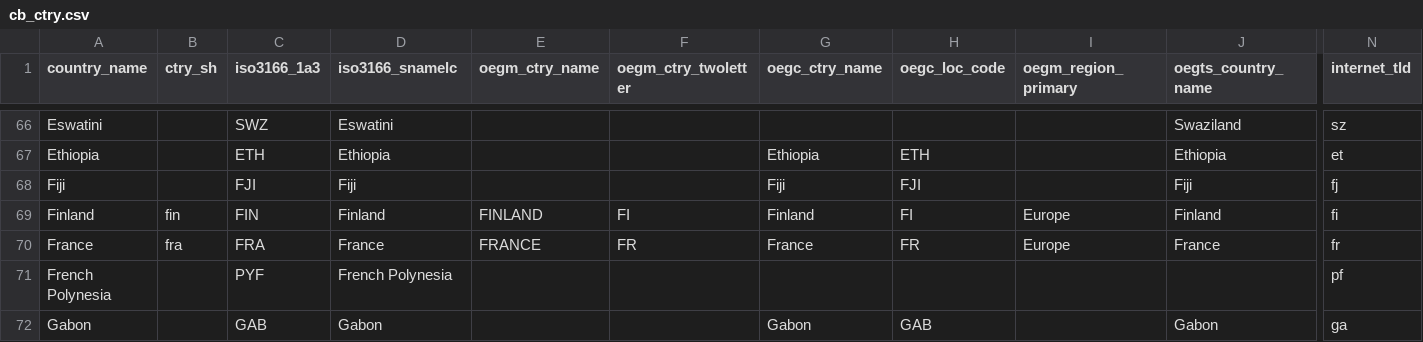
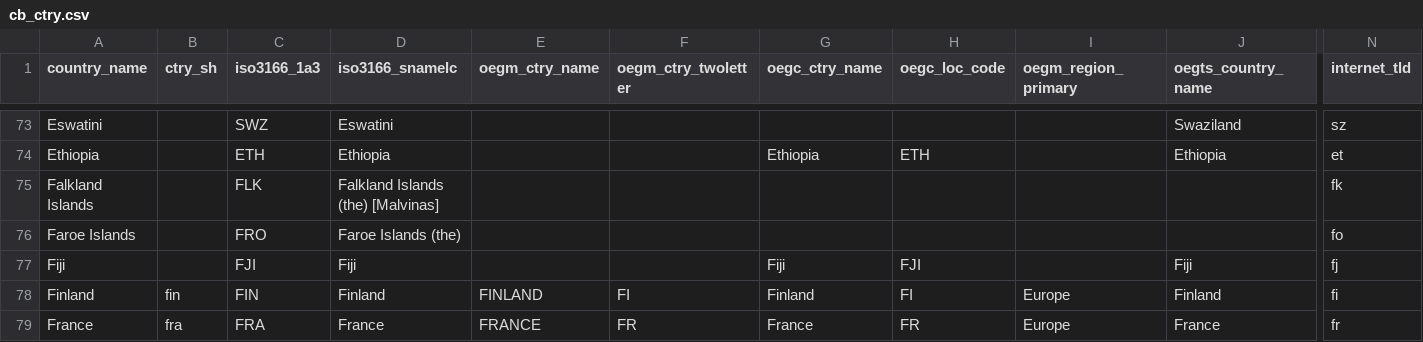
Before and after one commit to TourismEconomics/teref, a CSV file: data-raw/cb_ctry.csv, drawn as a sheet; only a part is shown, gaps mark what is left out; the shorter side is filled out with more unchanged rows; rows hold the shown columns only; the diff covers the shown part only; the diff names each change by its address in the sheet, - before the commit and + after, or states it on an @@ line.

```diff
--- a/data-raw/cb_ctry.csv
+++ b/data-raw/cb_ctry.csv
+row 75: Falkland Islands |  | FLK | Falkland Islands (the) [Malvinas] |  |  |  |  |  |  | fk
+row 76: Faroe Islands |  | FRO | Faroe Islands (the) |  |  |  |  |  |  | fo
```
Also changed, not shown: 27 added rows elsewhere in this file, 2 other files.
